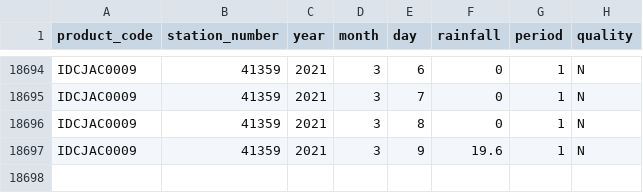
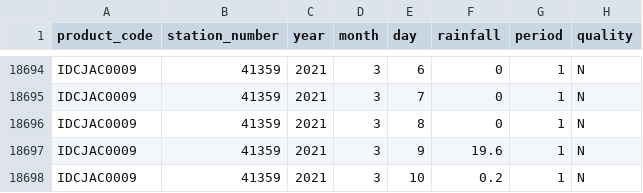
Before and after one commit to openplantpathology/Mungbean_PM, a CSV file: cache/weather/OAKEY AERO_041359.csv, drawn as a sheet; only a part is shown, gaps mark what is left out; the diff names each change by its address in the sheet, - before the commit and + after, or states it on an @@ line.

```diff
--- a/cache/weather/OAKEY AERO_041359.csv
+++ b/cache/weather/OAKEY AERO_041359.csv
+row 18698: IDCJAC0009 | 41359 | 2021 | 3 | 10 | 0.2 | 1 | N
```
Also changed, not shown: cache/weather/GUNNEDAH AIRPORT AWS_055202.csv, cache/weather/KINGAROY AIRPORT_040922.csv, 17 other files.
